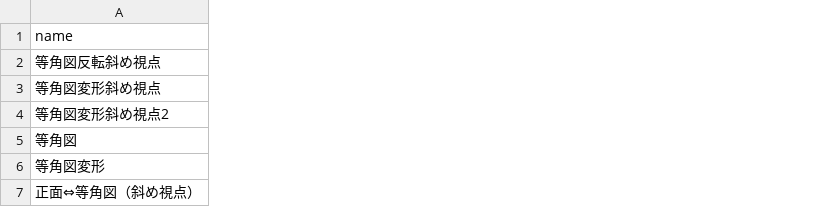
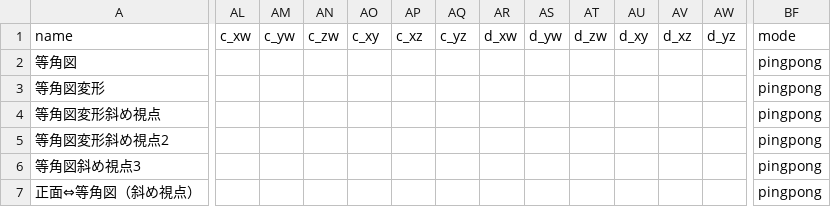
Before and after one commit to nonisgh/math-visualizations, a CSV file: hypercube-angle-pairs.csv, drawn as a sheet; only a part is shown, gaps mark what is left out; removed rows and columns are numbered as before the commit, all else as after; rows hold the shown columns only; the diff covers the shown part only; the diff names each change by its address in the sheet, - before the commit and + after, or states it on an @@ line.

Commit message:
hypercube-angle-pairs.csv: 角度の往復をアプリから保存（7個）

```diff
--- a/hypercube-angle-pairs.csv
+++ b/hypercube-angle-pairs.csv
+column AL (c_xw), empty
+column AM (c_yw), empty
+column AN (c_zw), empty
+column AO (c_xy), empty
+column AP (c_xz), empty
+column AQ (c_yz), empty
+column AR (d_xw), empty
+column AS (d_yw), empty
+column AT (d_zw), empty
+column AU (d_xy), empty
+column AV (d_xz), empty
+column AW (d_yz), empty
+column BF (mode), row 2: pingpong; rows 4-5: pingpong | pingpong; row 7: pingpong
-A2 (name): 等角図反転斜め視点
+A2 (name): 等角図
@@ row 6 moved to row 3: 等角図変形 @@
-row 5: 等角図
+row 6: 等角図斜め視点3 |  |  |  |  |  |  |  |  |  |  |  |  | pingpong
```
Also changed, not shown: 8 added columns and 27 edited cells elsewhere in this file.
